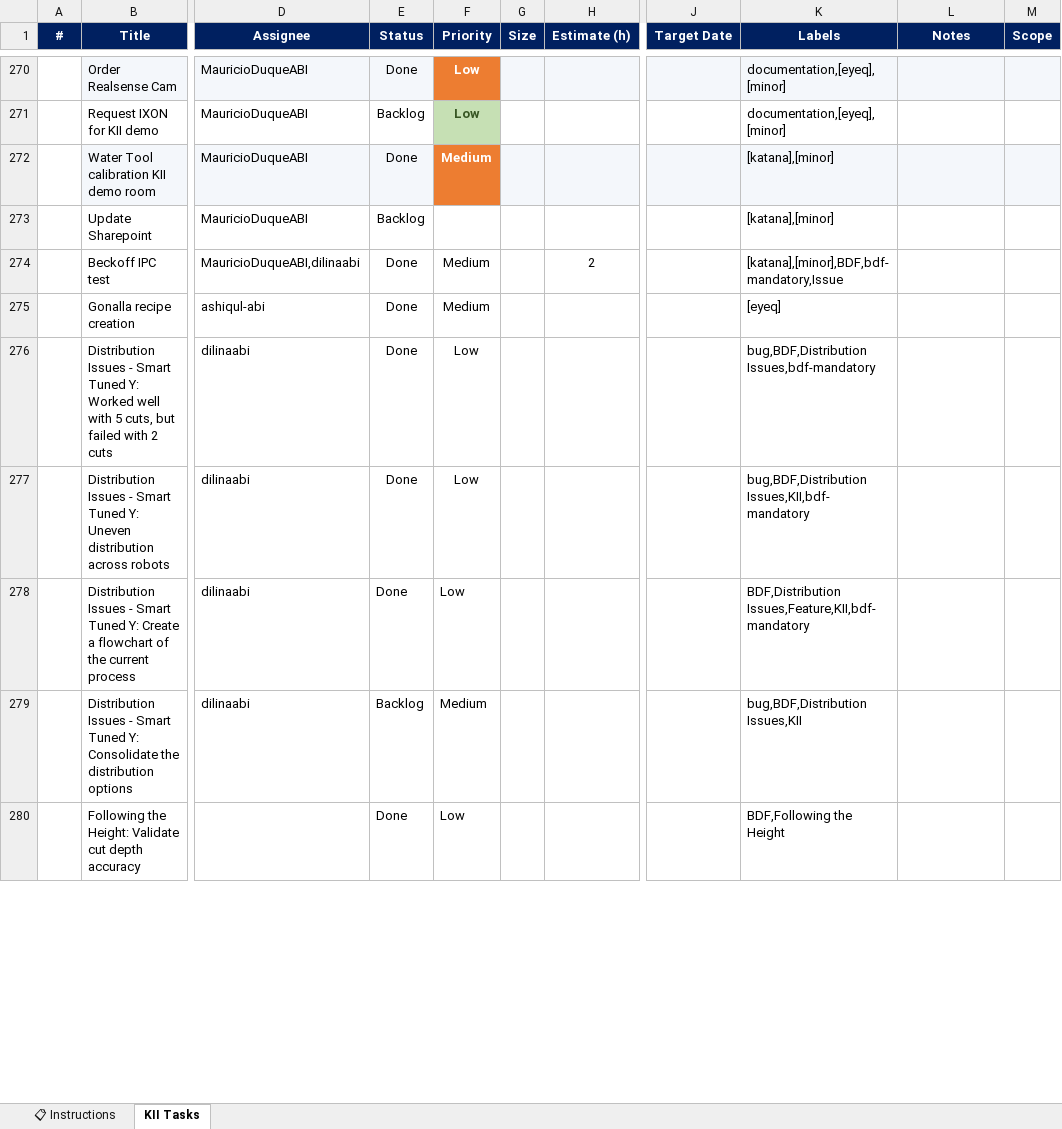
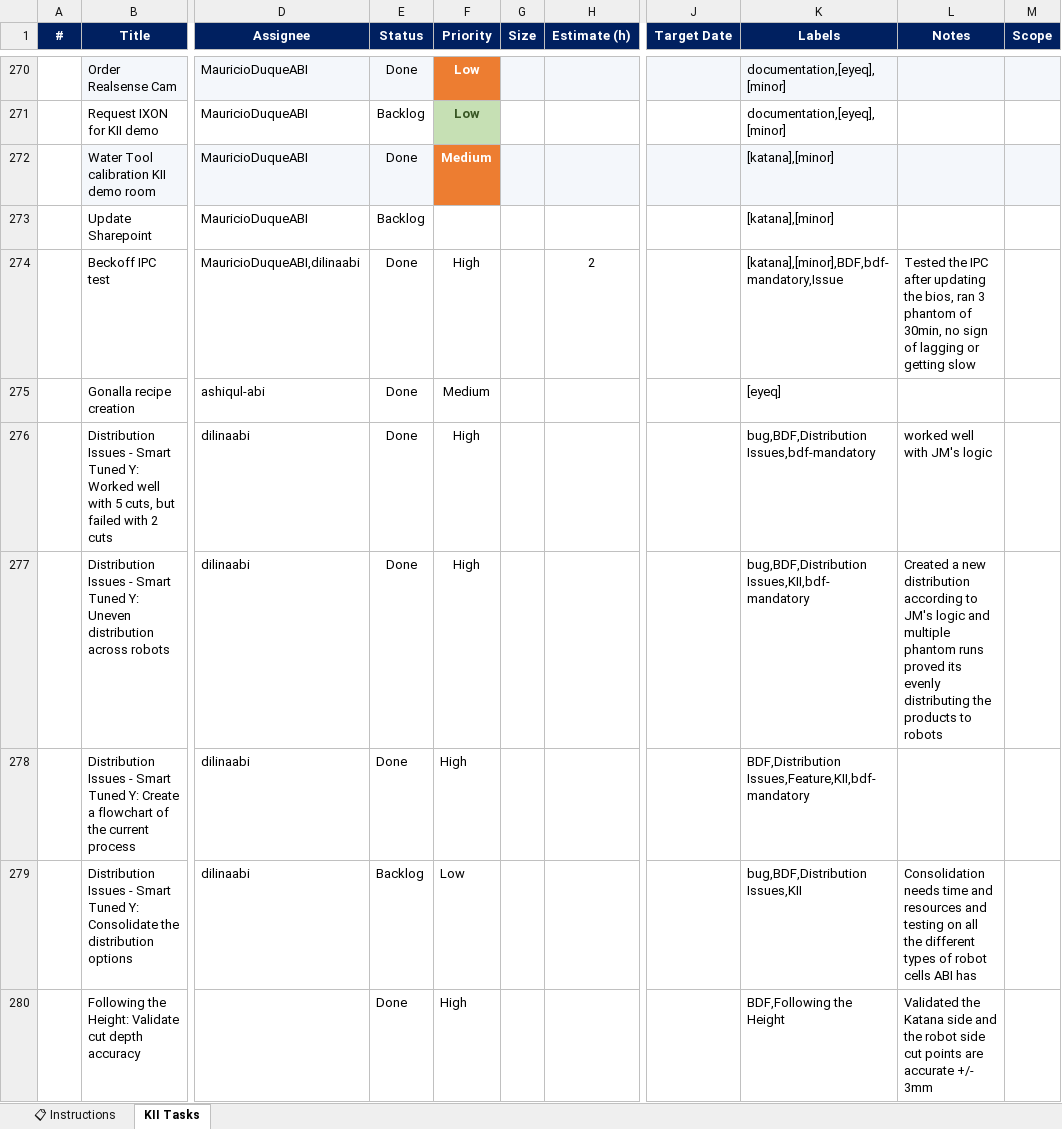
Before and after one commit to MauricioDuqueABI/Project-timesheet, an Excel workbook: project_time_sheet.xlsx, sheet KII Tasks, drawn as a sheet; only a part is shown, gaps mark what is left out; values as stored, in another font and other column widths than the file's, no borders; conditional formats not drawn; the diff covers the shown part only; the diff names each change by its address in the sheet, - before the commit and + after, or states it on an @@ line.

```diff
--- a/project_time_sheet.xlsx (sheet KII Tasks)
+++ b/project_time_sheet.xlsx (sheet KII Tasks)
-F274 (Priority): Medium
+F274 (Priority): High
-L274 (Notes): (empty)
+L274 (Notes): Tested the IPC after updating the bios, ran 3 phantom of 30min, no sign of lagging or getting slow
-F276:F278 (Priority): Low
+F276:F278 (Priority): High
-L276 (Notes): (empty)
+L276 (Notes): worked well with JM's logic
-L277 (Notes): (empty)
+L277 (Notes): Created a new distribution according to JM's logic and multiple phantom runs proved its evenly distributing the products to robots
-F279 (Priority): Medium
+F279 (Priority): Low
-L279 (Notes): (empty)
+L279 (Notes): Consolidation needs time and resources and testing on all the different types of robot cells ABI has
-F280 (Priority): Low
+F280 (Priority): High
-L280 (Notes): (empty)
+L280 (Notes): Validated the Katana side and the robot side cut points are accurate +/- 3mm
```
Also changed, not shown: 46 edited cells elsewhere in this sheet, 1 other file.
